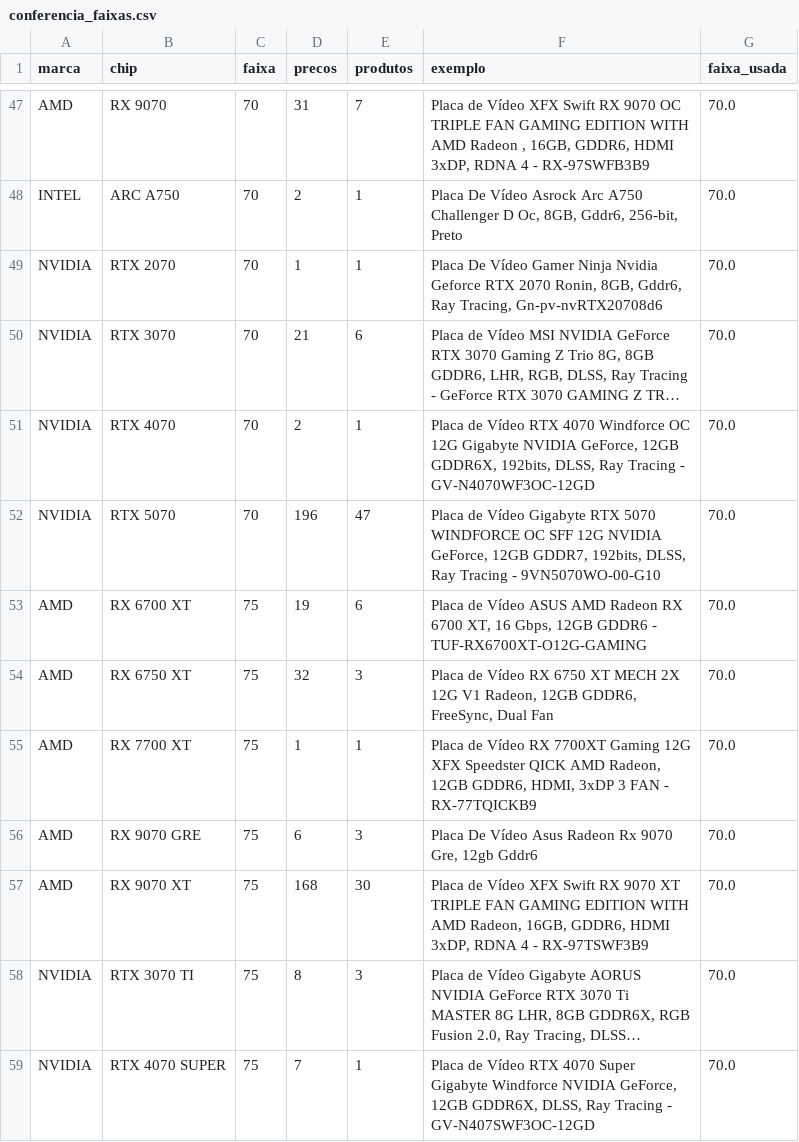
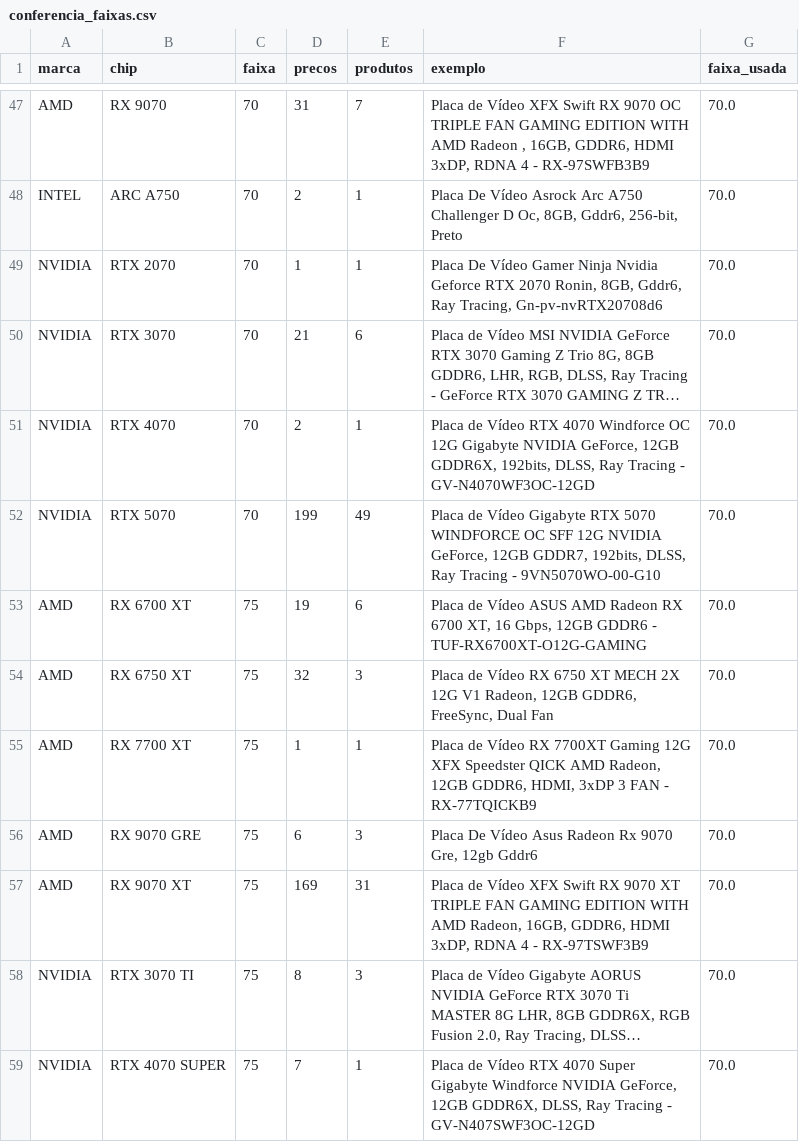
Before and after one commit to Dhstefanoski/ipca-placas-de-video, a CSV file: dados/conferencia_faixas.csv, drawn as a sheet; only a part is shown, gaps mark what is left out; long unchanged cells end in …; the diff covers the shown part only; the diff names each change by its address in the sheet, - before the commit and + after, or states it on an @@ line.

```diff
--- a/dados/conferencia_faixas.csv
+++ b/dados/conferencia_faixas.csv
-D52 (precos): 196
+D52 (precos): 199
-E52 (produtos): 47
+E52 (produtos): 49
-D57 (precos): 168
+D57 (precos): 169
-E57 (produtos): 30
+E57 (produtos): 31
```
Also changed, not shown: 19 edited cells elsewhere in this file, dados/indices.csv, dados/indices_desde_2023.csv, 16 other files.
